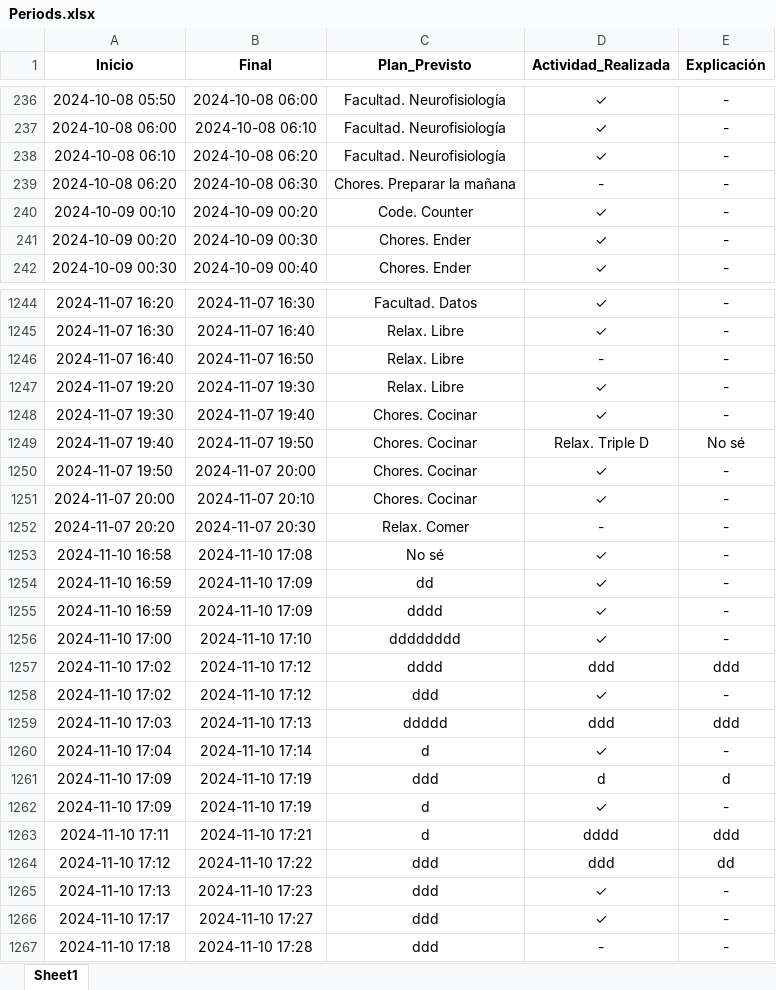
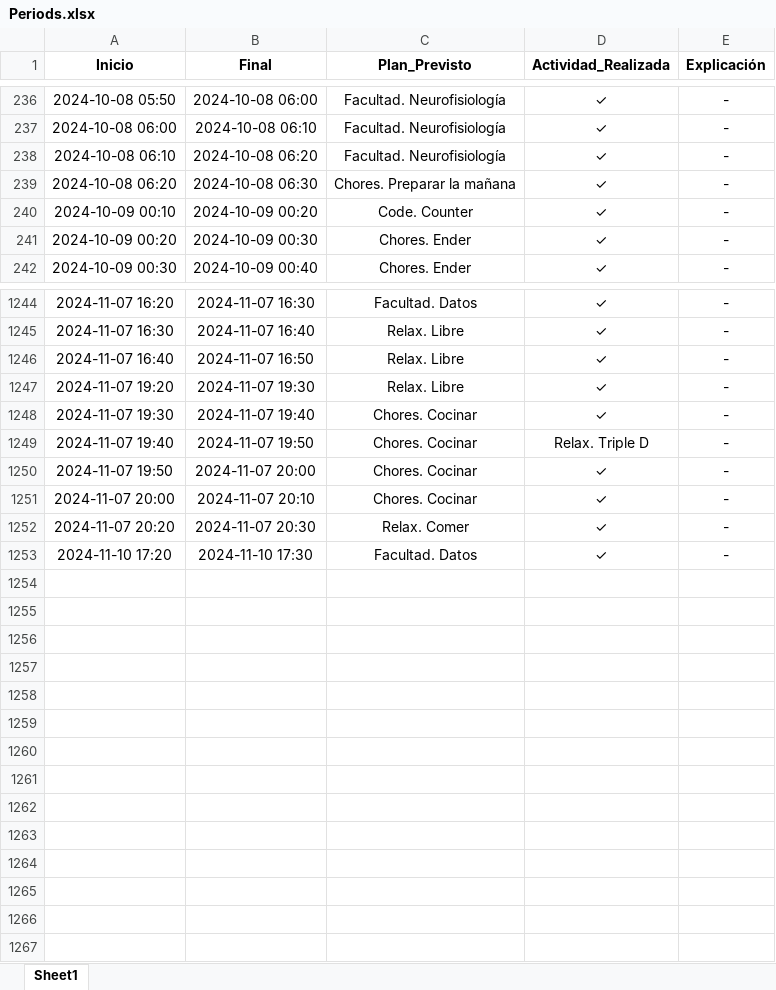
Before and after one commit to Rogoyin/Actracker, an Excel workbook: Periods.xlsx, sheet Sheet1, drawn as a sheet; only a part is shown, gaps mark what is left out; values as stored, in another font and other column widths than the file's, no borders; charts and pictures not drawn; removed rows and columns are numbered as before the commit, all else as after; the diff covers the shown part only; the diff names each change by its address in the sheet, - before the commit and + after, or states it on an @@ line.

```diff
--- a/Periods.xlsx (sheet Sheet1)
+++ b/Periods.xlsx (sheet Sheet1)
-D239 (Actividad_Realizada): -
+D239 (Actividad_Realizada): ✓
-D1246 (Actividad_Realizada): -
+D1246 (Actividad_Realizada): ✓
-E1249 (Explicación): No sé
+E1249 (Explicación): -
-D1252 (Actividad_Realizada): -
+D1252 (Actividad_Realizada): ✓
-row 1253: 2024-11-10 16:58 | 2024-11-10 17:08 | No sé | ✓ | -
-row 1254: 2024-11-10 16:59 | 2024-11-10 17:09 | dd | ✓ | -
-row 1255: 2024-11-10 16:59 | 2024-11-10 17:09 | dddd | ✓ | -
-row 1256: 2024-11-10 17:00 | 2024-11-10 17:10 | dddddddd | ✓ | -
-row 1257: 2024-11-10 17:02 | 2024-11-10 17:12 | dddd | ddd | ddd
-A1253 (Inicio): 2024-11-10 17:02
+A1253 (Inicio): 2024-11-10 17:20
-B1253 (Final): 2024-11-10 17:12
+B1253 (Final): 2024-11-10 17:30
-C1253 (Plan_Previsto): ddd
+C1253 (Plan_Previsto): Facultad. Datos
-row 1259: 2024-11-10 17:03 | 2024-11-10 17:13 | ddddd | ddd | ddd
-row 1260: 2024-11-10 17:04 | 2024-11-10 17:14 | d | ✓ | -
-row 1261: 2024-11-10 17:09 | 2024-11-10 17:19 | ddd | d | d
-row 1262: 2024-11-10 17:09 | 2024-11-10 17:19 | d | ✓ | -
-row 1263: 2024-11-10 17:11 | 2024-11-10 17:21 | d | dddd | ddd
-row 1264: 2024-11-10 17:12 | 2024-11-10 17:22 | ddd | ddd | dd
-row 1265: 2024-11-10 17:13 | 2024-11-10 17:23 | ddd | ✓ | -
-row 1266: 2024-11-10 17:17 | 2024-11-10 17:27 | ddd | ✓ | -
-row 1267: 2024-11-10 17:18 | 2024-11-10 17:28 | ddd | - | -
```
Also changed, not shown: 19 edited cells elsewhere in this sheet, charts or pictures, 1 other file.
